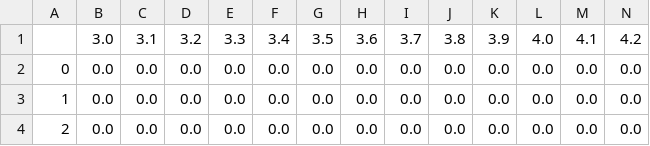
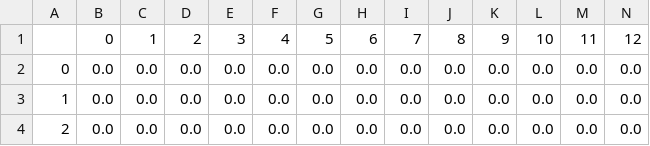
Before and after one commit to johnmaskell/johnmaskell.github.io, a CSV file: html/wlhsot.csv, drawn as a sheet; only a part is shown; removed rows and columns are numbered as before the commit, all else as after; rows hold the shown columns only; the diff names each change by its address in the sheet, - before the commit and + after, or states it on an @@ line.

Commit message:
Add files via upload

```diff
--- a/html/wlhsot.csv
+++ b/html/wlhsot.csv
-row 1:  | 3.0 | 3.1 | 3.2 | 3.3 | 3.4 | 3.5 | 3.6 | 3.7 | 3.8 | 3.9 | 4.0 | 4.1 | 4.2
+row 1:  | 0 | 1 | 2 | 3 | 4 | 5 | 6 | 7 | 8 | 9 | 10 | 11 | 12
```
